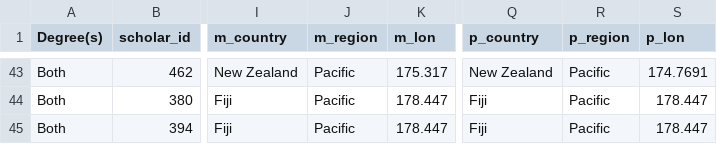
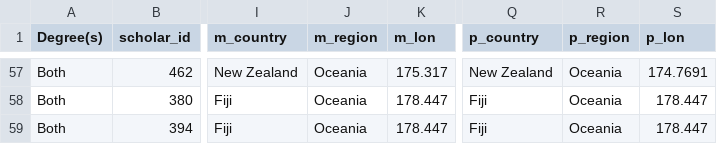
Before and after one commit to ronvave/vave-lab, a CSV file: itaukei-chord-data/mobility.csv, drawn as a sheet; only a part is shown, gaps mark what is left out; addresses are those after the commit; the diff covers the shown part only; the diff names each change by its address in the sheet, - before the commit and + after, or states it on an @@ line.

```diff
--- a/itaukei-chord-data/mobility.csv
+++ b/itaukei-chord-data/mobility.csv
-J57:J59 (m_region): Pacific
+J57:J59 (m_region): Oceania
-R57:R59 (p_region): Pacific
+R57:R59 (p_region): Oceania
```
Also changed, not shown: 14 added rows and 74 edited cells elsewhere in this file, 10 other files.
